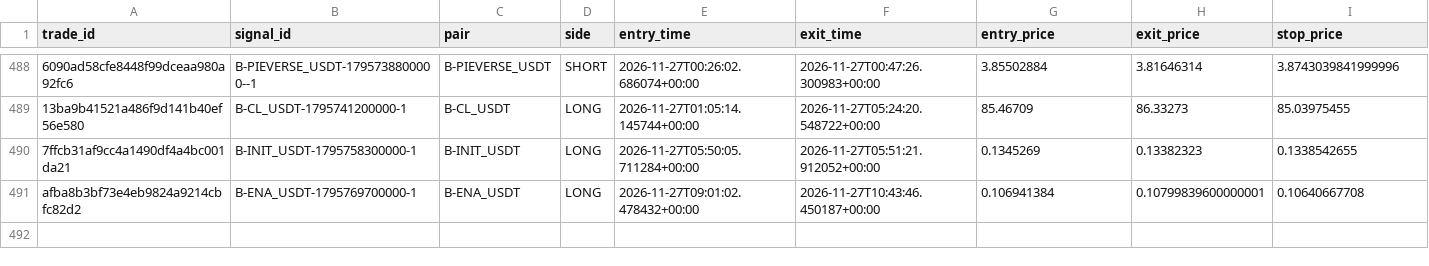
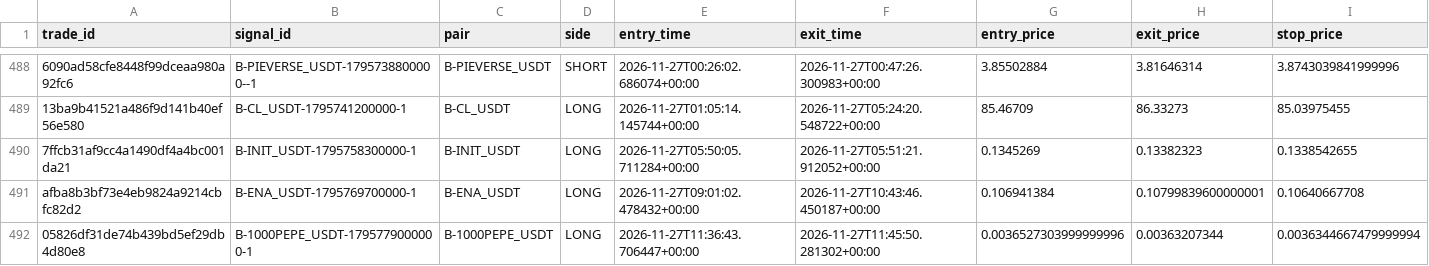
Before and after one commit to harnepal-hub/AMTE-Self-Evolving-Intraday-Trading-Engine, a CSV file: data/paper_live/trade_journal.csv, drawn as a sheet; only a part is shown, gaps mark what is left out; rows hold the shown columns only; the diff names each change by its address in the sheet, - before the commit and + after, or states it on an @@ line.

```diff
--- a/data/paper_live/trade_journal.csv
+++ b/data/paper_live/trade_journal.csv
+row 492: 05826df31de74b439bd5ef29db4d80e8 | B-1000PEPE_USDT-1795779000000-1 | B-1000PEPE_USDT | LONG | 2026-11-27T11:36:43.706447+00:00 | 2026-11-27T11:45:50.281302+00:00 | 0.0036527303999999996 | 0.00363207344 | 0.0036344667479999994
```
Also changed, not shown: data/paper_3strategy/trade_journal.csv, 12 other files.
